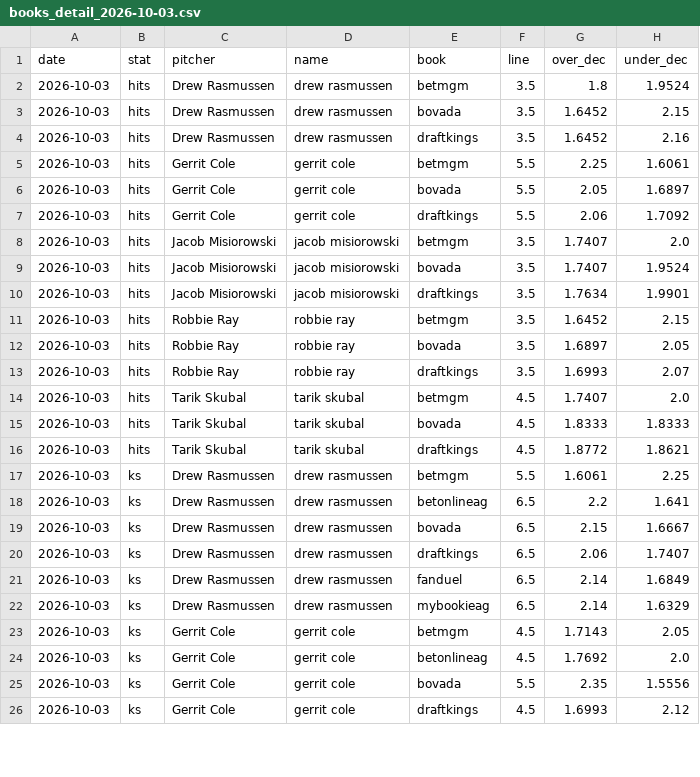
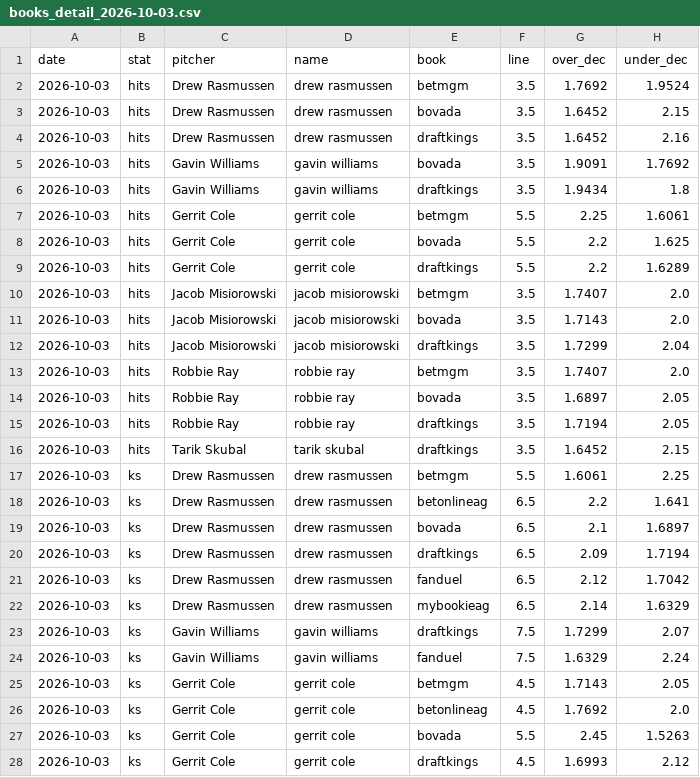
Before and after one commit to factoreric123-sketch/mlbodds, a CSV file: mlb/pp_logs/books/books_detail_2026-10-03.csv, drawn as a sheet; only a part is shown; the diff covers the shown part only.

```diff
--- a/mlb/pp_logs/books/books_detail_2026-10-03.csv
+++ b/mlb/pp_logs/books/books_detail_2026-10-03.csv
@@ -1,26 +1,28 @@
 date,stat,pitcher,name,book,line,over_dec,under_dec
-2026-10-03,hits,Drew Rasmussen,drew rasmussen,betmgm,3.5,1.8,1.9524
+2026-10-03,hits,Drew Rasmussen,drew rasmussen,betmgm,3.5,1.7692,1.9524
 2026-10-03,hits,Drew Rasmussen,drew rasmussen,bovada,3.5,1.6452,2.15
 2026-10-03,hits,Drew Rasmussen,drew rasmussen,draftkings,3.5,1.6452,2.16
+2026-10-03,hits,Gavin Williams,gavin williams,bovada,3.5,1.9091,1.7692
+2026-10-03,hits,Gavin Williams,gavin williams,draftkings,3.5,1.9434,1.8
 2026-10-03,hits,Gerrit Cole,gerrit cole,betmgm,5.5,2.25,1.6061
-2026-10-03,hits,Gerrit Cole,gerrit cole,bovada,5.5,2.05,1.6897
-2026-10-03,hits,Gerrit Cole,gerrit cole,draftkings,5.5,2.06,1.7092
+2026-10-03,hits,Gerrit Cole,gerrit cole,bovada,5.5,2.2,1.625
+2026-10-03,hits,Gerrit Cole,gerrit cole,draftkings,5.5,2.2,1.6289
 2026-10-03,hits,Jacob Misiorowski,jacob misiorowski,betmgm,3.5,1.7407,2.0
-2026-10-03,hits,Jacob Misiorowski,jacob misiorowski,bovada,3.5,1.7407,1.9524
-2026-10-03,hits,Jacob Misiorowski,jacob misiorowski,draftkings,3.5,1.7634,1.9901
-2026-10-03,hits,Robbie Ray,robbie ray,betmgm,3.5,1.6452,2.15
+2026-10-03,hits,Jacob Misiorowski,jacob misiorowski,bovada,3.5,1.7143,2.0
+2026-10-03,hits,Jacob Misiorowski,jacob misiorowski,draftkings,3.5,1.7299,2.04
+2026-10-03,hits,Robbie Ray,robbie ray,betmgm,3.5,1.7407,2.0
 2026-10-03,hits,Robbie Ray,robbie ray,bovada,3.5,1.6897,2.05
-2026-10-03,hits,Robbie Ray,robbie ray,draftkings,3.5,1.6993,2.07
-2026-10-03,hits,Tarik Skubal,tarik skubal,betmgm,4.5,1.7407,2.0
-2026-10-03,hits,Tarik Skubal,tarik skubal,bovada,4.5,1.8333,1.8333
-2026-10-03,hits,Tarik Skubal,tarik skubal,draftkings,4.5,1.8772,1.8621
+2026-10-03,hits,Robbie Ray,robbie ray,draftkings,3.5,1.7194,2.05
+2026-10-03,hits,Tarik Skubal,tarik skubal,draftkings,3.5,1.6452,2.15
 2026-10-03,ks,Drew Rasmussen,drew rasmussen,betmgm,5.5,1.6061,2.25
 2026-10-03,ks,Drew Rasmussen,drew rasmussen,betonlineag,6.5,2.2,1.641
-2026-10-03,ks,Drew Rasmussen,drew rasmussen,bovada,6.5,2.15,1.6667
-2026-10-03,ks,Drew Rasmussen,drew rasmussen,draftkings,6.5,2.06,1.7407
-2026-10-03,ks,Drew Rasmussen,drew rasmussen,fanduel,6.5,2.14,1.6849
+2026-10-03,ks,Drew Rasmussen,drew rasmussen,bovada,6.5,2.1,1.6897
+2026-10-03,ks,Drew Rasmussen,drew rasmussen,draftkings,6.5,2.09,1.7194
+2026-10-03,ks,Drew Rasmussen,drew rasmussen,fanduel,6.5,2.12,1.7042
 2026-10-03,ks,Drew Rasmussen,drew rasmussen,mybookieag,6.5,2.14,1.6329
+2026-10-03,ks,Gavin Williams,gavin williams,draftkings,7.5,1.7299,2.07
+2026-10-03,ks,Gavin Williams,gavin williams,fanduel,7.5,1.6329,2.24
 2026-10-03,ks,Gerrit Cole,gerrit cole,betmgm,4.5,1.7143,2.05
 2026-10-03,ks,Gerrit Cole,gerrit cole,betonlineag,4.5,1.7692,2.0
-2026-10-03,ks,Gerrit Cole,gerrit cole,bovada,5.5,2.35,1.5556
+2026-10-03,ks,Gerrit Cole,gerrit cole,bovada,5.5,2.45,1.5263
 2026-10-03,ks,Gerrit Cole,gerrit cole,draftkings,4.5,1.6993,2.12
```
Also changed, not shown: 2 added rows, 8 removed rows and 34 edited cells elsewhere in this file, mlb/pp_logs/books/books_2026-10-03.csv.
